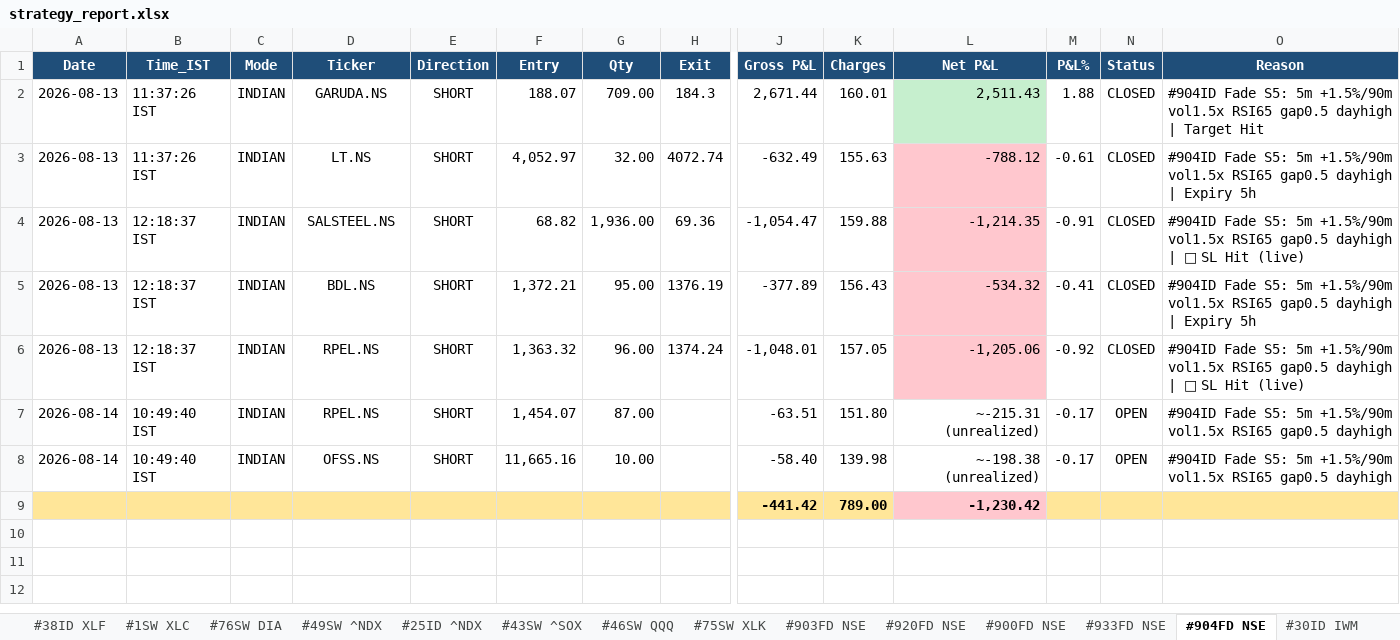
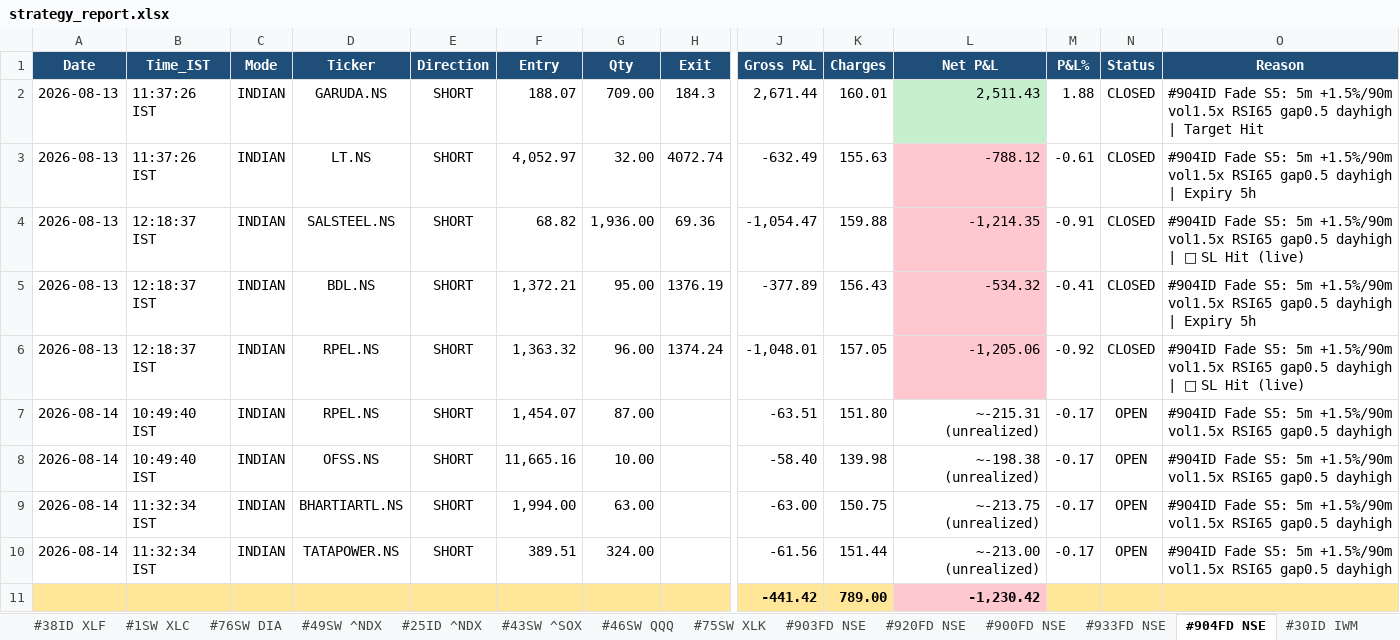
Before and after one commit to thokfoot/free-4-market-master, an Excel workbook: logs/strategy_report.xlsx, sheet #904FD NSE, drawn as a sheet; only a part is shown, gaps mark what is left out; values as stored, in another font and other column widths than the file's, no borders; rows hold the shown columns only; the diff names each change by its address in the sheet, - before the commit and + after, or states it on an @@ line.

```diff
--- a/logs/strategy_report.xlsx (sheet #904FD NSE)
+++ b/logs/strategy_report.xlsx (sheet #904FD NSE)
+row 9: 2026-08-14 | 11:32:34 IST | INDIAN | BHARTIARTL.NS | SHORT | 1,994.00 | 63.00 |  | -63.00 | 150.75 | ~-213.75 (unrealized) | -0.17 | OPEN | #904ID Fade S5: 5m +1.5%/90m vol1.5x RSI65 gap0.5 dayhigh
+row 10: 2026-08-14 | 11:32:34 IST | INDIAN | TATAPOWER.NS | SHORT | 389.51 | 324.00 |  | -61.56 | 151.44 | ~-213.00 (unrealized) | -0.17 | OPEN | #904ID Fade S5: 5m +1.5%/90m vol1.5x RSI65 gap0.5 dayhigh
```
Also changed, not shown: sheet Summary, sheet Never Fired, sheet Portfolio, sheet #32SW ETH-USD, sheet #1SW TRX-USD, other sheet tabs, 3 other files.
